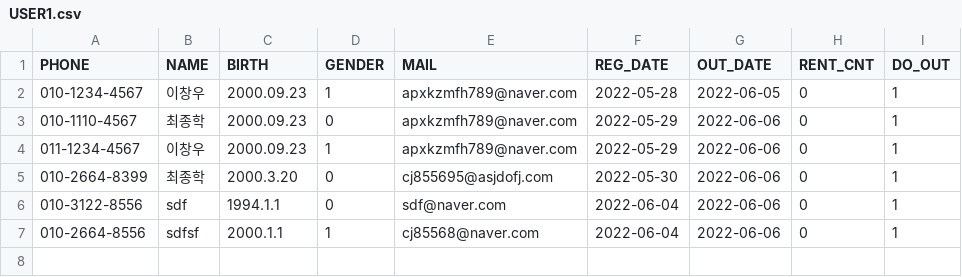
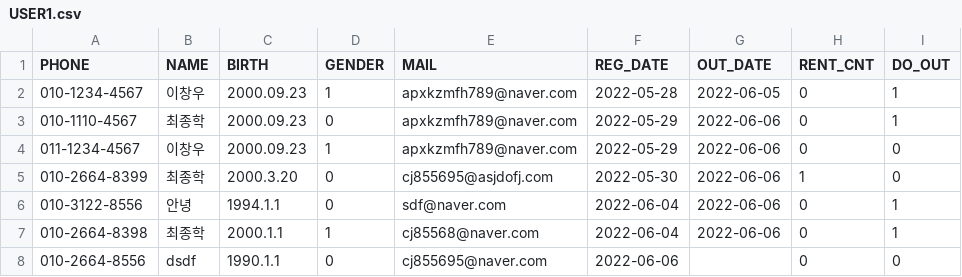
Before and after one commit to apxkzmfh/py-team, a CSV file: USER1.csv, drawn as a sheet.

```diff
--- a/USER1.csv
+++ b/USER1.csv
@@ -3,5 +3,6 @@
 010-1110-4567,최종학,2000.09.23,0,apxkzmfh789@naver.com,2022-05-29,2022-06-06,0,1
-011-1234-4567,이창우,2000.09.23,1,apxkzmfh789@naver.com,2022-05-29,2022-06-06,0,1
-010-2664-8399,최종학,2000.3.20,0,cj855695@asjdofj.com,2022-05-30,2022-06-06,0,1
-010-3122-8556,sdf,1994.1.1,0,sdf@naver.com,2022-06-04,2022-06-06,0,1
-010-2664-8556,sdfsf,2000.1.1,1,cj85568@naver.com,2022-06-04,2022-06-06,0,1
+011-1234-4567,이창우,2000.09.23,1,apxkzmfh789@naver.com,2022-05-29,2022-06-06,0,0
+010-2664-8399,최종학,2000.3.20,0,cj855695@asjdofj.com,2022-05-30,2022-06-06,1,0
+010-3122-8556,안녕,1994.1.1,0,sdf@naver.com,2022-06-04,2022-06-06,0,1
+010-2664-8398,최종학,2000.1.1,1,cj85568@naver.com,2022-06-04,2022-06-06,0,1
+010-2664-8556,dsdf,1990.1.1,0,cj855695@naver.com,2022-06-06,,0,0
```
Also changed, not shown: 1 other file.
